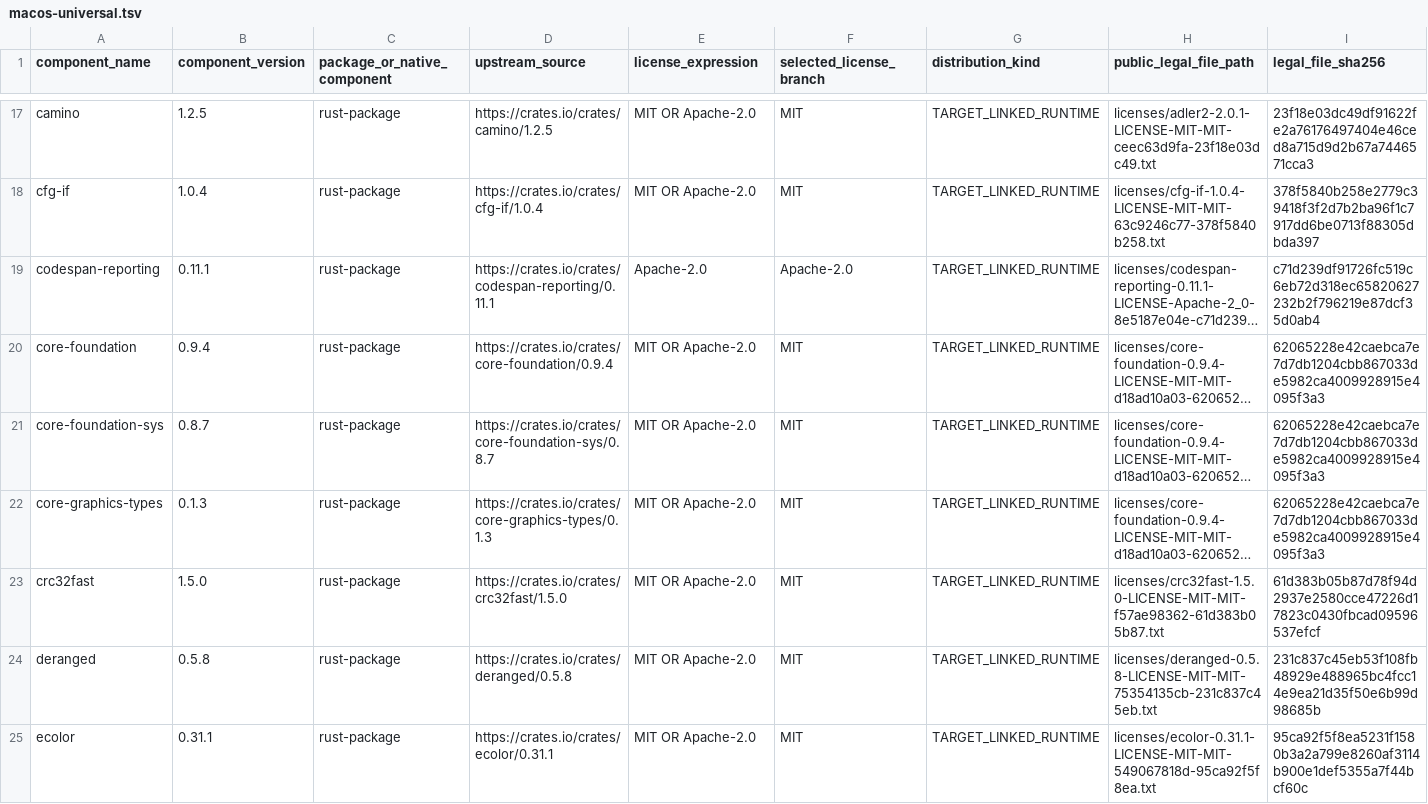
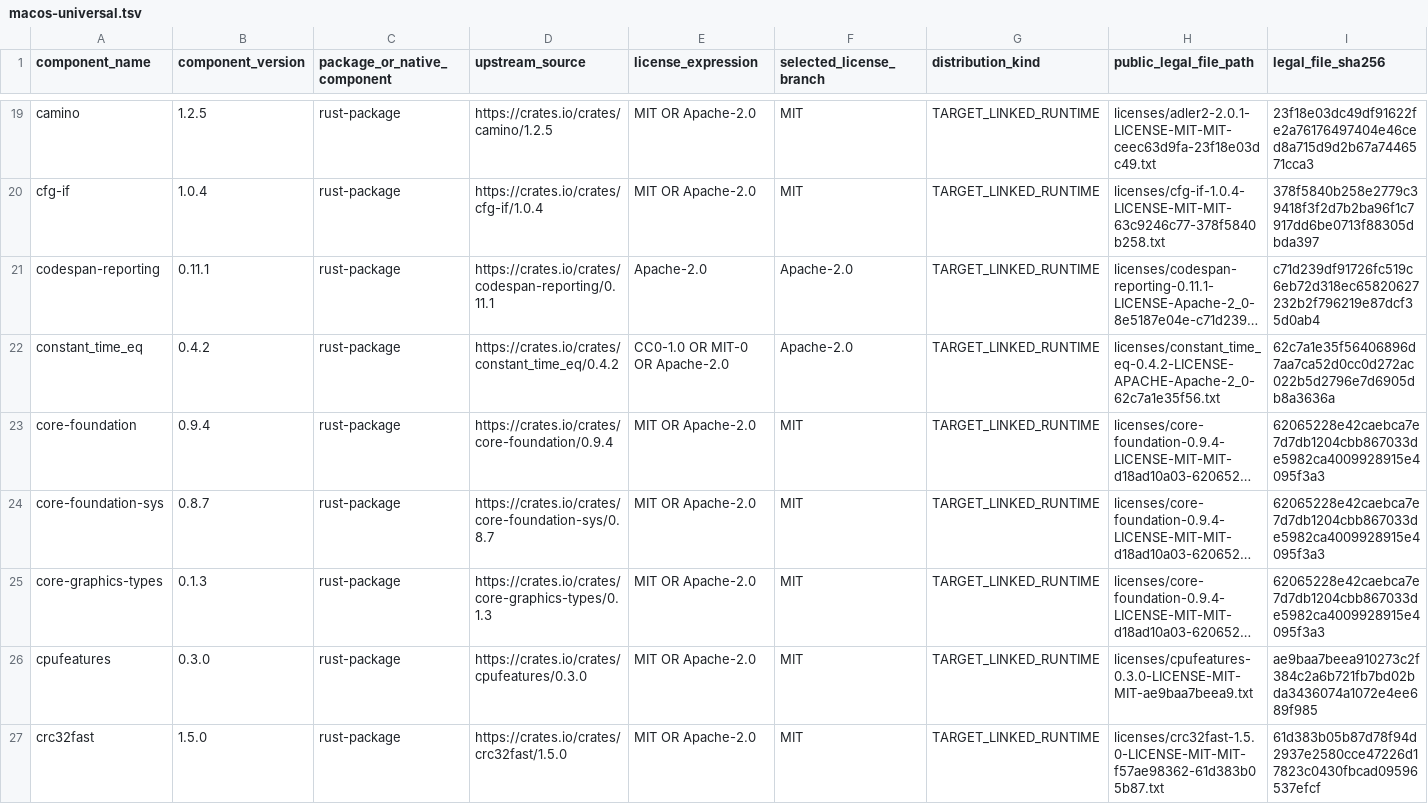
Before and after one commit to nate808-gh/mcraw4vulkan, a TSV file: packaging/legal/macos-universal.tsv, drawn as a sheet; only a part is shown, gaps mark what is left out; the shorter side is filled out with more unchanged rows; long unchanged cells end in …; rows hold the shown columns only; the diff covers the shown part only; the diff names each change by its address in the sheet, - before the commit and + after, or states it on an @@ line.

```diff
--- a/packaging/legal/macos-universal.tsv
+++ b/packaging/legal/macos-universal.tsv
+row 22: constant_time_eq | 0.4.2 | rust-package | https://crates.io/crates/constant_time_eq/0.4.2 | CC0-1.0 OR MIT-0 OR Apache-2.0 | Apache-2.0 | TARGET_LINKED_RUNTIME | licenses/constant_time_eq-0.4.2-LICENSE-APACHE-Apache-2_0-62c7a1e35f56.txt | 62c7a1e35f56406896d7aa7ca52d0cc0d272ac022b5d2796e7d6905db8a3636a
+row 26: cpufeatures | 0.3.0 | rust-package | https://crates.io/crates/cpufeatures/0.3.0 | MIT OR Apache-2.0 | MIT | TARGET_LINKED_RUNTIME | licenses/cpufeatures-0.3.0-LICENSE-MIT-MIT-ae9baa7beea9.txt | ae9baa7beea910273c2f384c2a6b721fb7bd02bda3436074a1072e4ee689f985
```
Also changed, not shown: 5 added rows elsewhere in this file, licenses/manifest.tsv, packaging/legal/windows-x64.tsv, 32 other files.
